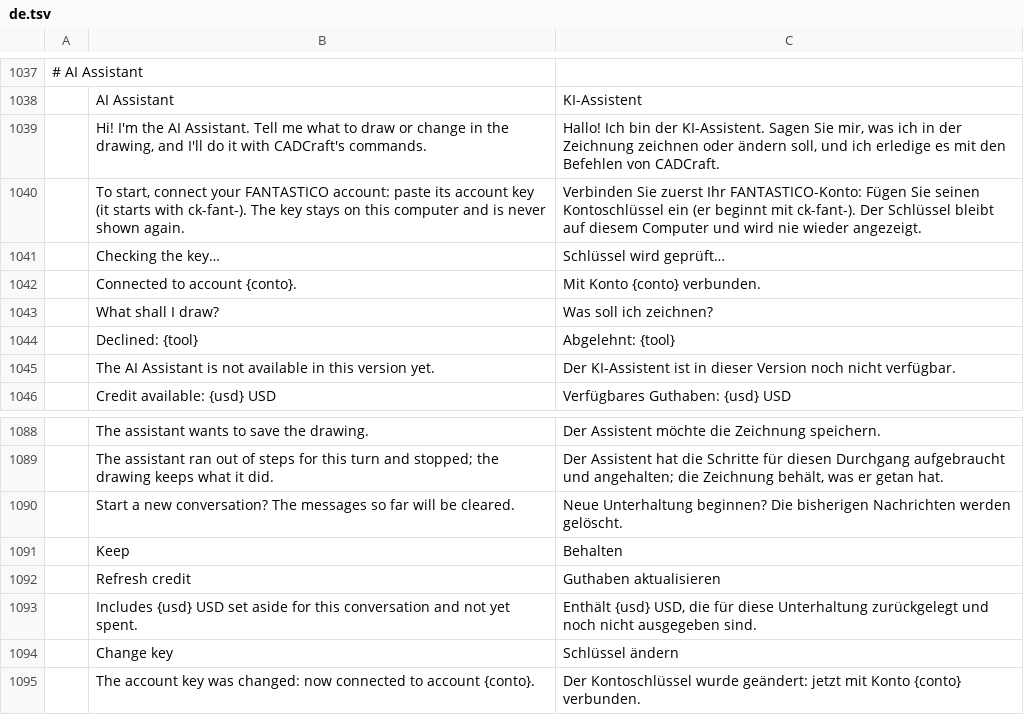
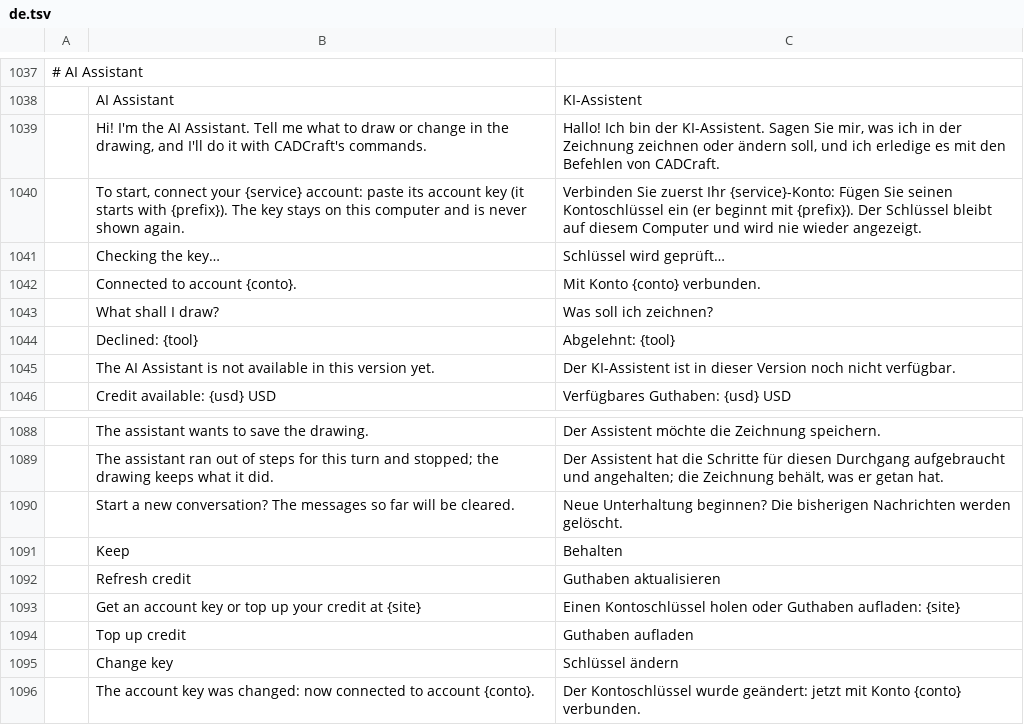
Before and after one commit to Byte42-it/cadcraft-ai-assistant-features, a TSV file: crates/ui-egui/src/i18n/de.tsv, drawn as a sheet; only a part is shown, gaps mark what is left out.

```diff
--- a/crates/ui-egui/src/i18n/de.tsv
+++ b/crates/ui-egui/src/i18n/de.tsv
@@ -1039,3 +1039,3 @@
 	Hi! I'm the AI Assistant. Tell me what to draw or change in the drawing, and I'll do it with CADCraft's commands.	Hallo! Ich bin der KI-Assistent. Sagen Sie mir, was ich in der Zeichnung zeichnen oder ändern soll, und ich erledige es mit den Befehlen von CADCraft.
-	To start, connect your FANTASTICO account: paste its account key (it starts with ck-fant-). The key stays on this computer and is never shown again.	Verbinden Sie zuerst Ihr FANTASTICO-Konto: Fügen Sie seinen Kontoschlüssel ein (er beginnt mit ck-fant-). Der Schlüssel bleibt auf diesem Computer und wird nie wieder angezeigt.
+	To start, connect your {service} account: paste its account key (it starts with {prefix}). The key stays on this computer and is never shown again.	Verbinden Sie zuerst Ihr {service}-Konto: Fügen Sie seinen Kontoschlüssel ein (er beginnt mit {prefix}). Der Schlüssel bleibt auf diesem Computer und wird nie wieder angezeigt.
 	Checking the key…	Schlüssel wird geprüft…
@@ -1092,3 +1092,4 @@
 	Refresh credit	Guthaben aktualisieren
-	Includes {usd} USD set aside for this conversation and not yet spent.	Enthält {usd} USD, die für diese Unterhaltung zurückgelegt und noch nicht ausgegeben sind.
+	Get an account key or top up your credit at {site}	Einen Kontoschlüssel holen oder Guthaben aufladen: {site}
+	Top up credit	Guthaben aufladen
 	Change key	Schlüssel ändern
```
Also changed, not shown: crates/ui-egui/src/i18n/cs.tsv, crates/ui-egui/src/i18n/it.tsv, 13 other files.
